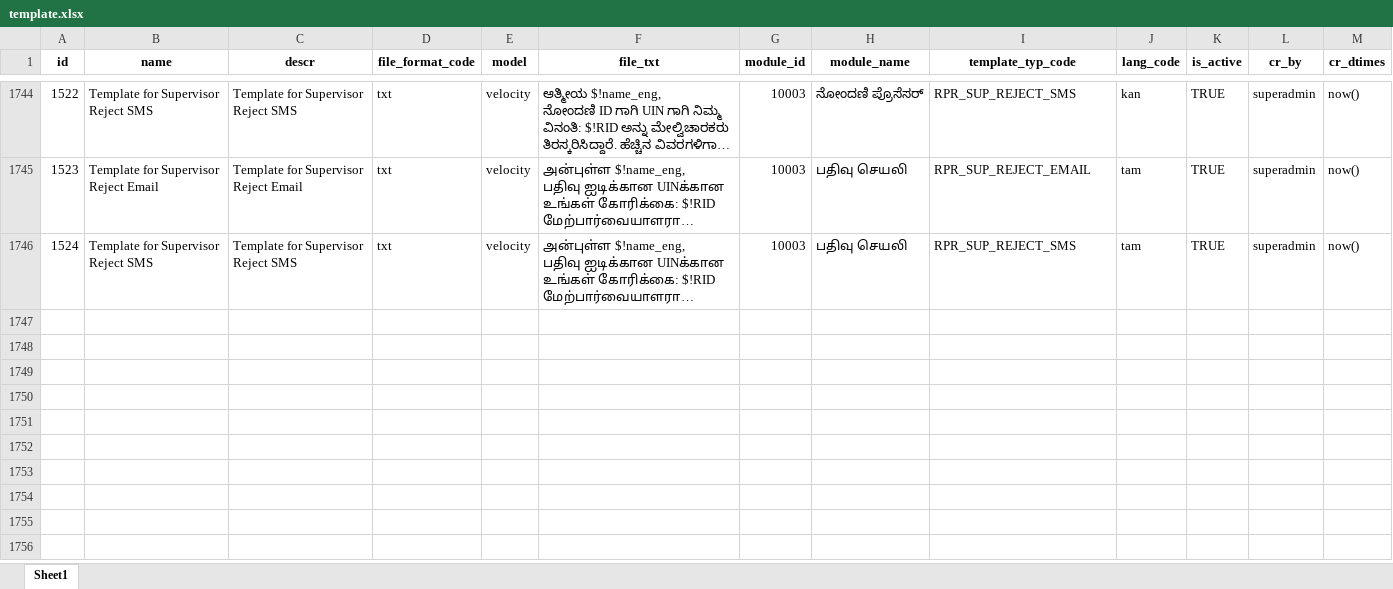
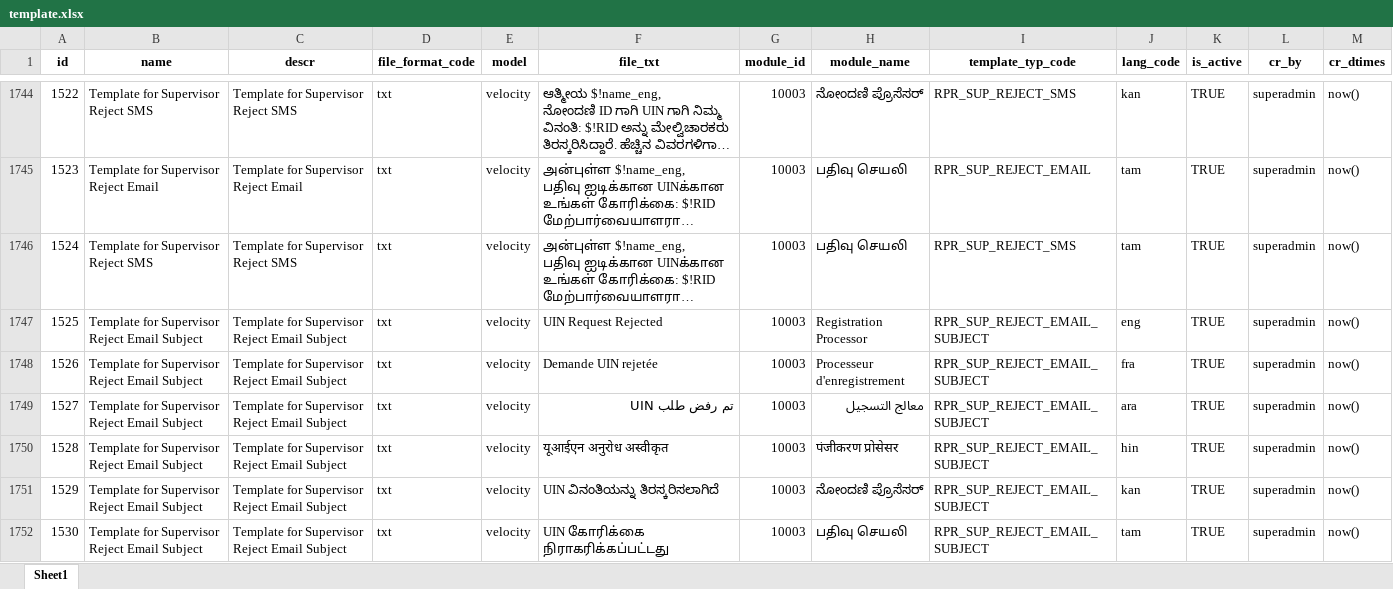
Before and after one commit to mosip/mosip-data, an Excel workbook: mosip_master/xlsx/template.xlsx, sheet Sheet1, drawn as a sheet; only a part is shown, gaps mark what is left out; long unchanged cells end in …; values as stored, in another font and other column widths than the file's, no borders; the diff names each change by its address in the sheet, - before the commit and + after, or states it on an @@ line.

Commit message:
MOSIP-17570 Added subject in email template

```diff
--- a/mosip_master/xlsx/template.xlsx (sheet Sheet1)
+++ b/mosip_master/xlsx/template.xlsx (sheet Sheet1)
+row 1747: 1525 | Template for Supervisor Reject Email Subject | Template for Supervisor Reject Email Subject | txt | velocity | UIN Request Rejected | 10003 | Registration Processor | RPR_SUP_REJECT_EMAIL_SUBJECT | eng | TRUE | superadmin | now()
+row 1748: 1526 | Template for Supervisor Reject Email Subject | Template for Supervisor Reject Email Subject | txt | velocity | Demande UIN rejetée | 10003 | Processeur d'enregistrement | RPR_SUP_REJECT_EMAIL_SUBJECT | fra | TRUE | superadmin | now()
+row 1749: 1527 | Template for Supervisor Reject Email Subject | Template for Supervisor Reject Email Subject | txt | velocity | تم رفض طلب UIN | 10003 | معالج التسجيل | RPR_SUP_REJECT_EMAIL_SUBJECT | ara | TRUE | superadmin | now()
+row 1750: 1528 | Template for Supervisor Reject Email Subject | Template for Supervisor Reject Email Subject | txt | velocity | यूआईएन अनुरोध अस्वीकृत | 10003 | पंजीकरण प्रोसेसर | RPR_SUP_REJECT_EMAIL_SUBJECT | hin | TRUE | superadmin | now()
+row 1751: 1529 | Template for Supervisor Reject Email Subject | Template for Supervisor Reject Email Subject | txt | velocity | UIN ವಿನಂತಿಯನ್ನು ತಿರಸ್ಕರಿಸಲಾಗಿದೆ | 10003 | ನೋಂದಣಿ ಪ್ರೊಸೆಸರ್ | RPR_SUP_REJECT_EMAIL_SUBJECT | kan | TRUE | superadmin | now()
+row 1752: 1530 | Template for Supervisor Reject Email Subject | Template for Supervisor Reject Email Subject | txt | velocity | UIN கோரிக்கை நிராகரிக்கப்பட்டது | 10003 | பதிவு செயலி | RPR_SUP_REJECT_EMAIL_SUBJECT | tam | TRUE | superadmin | now()
```
Also changed, not shown: mosip_master/xlsx/template_type.xlsx.
